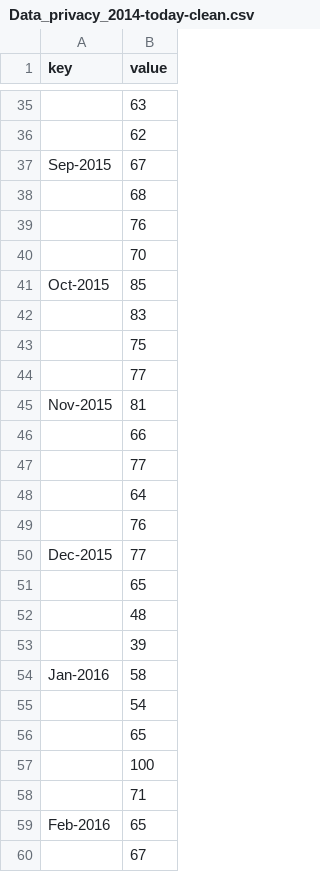
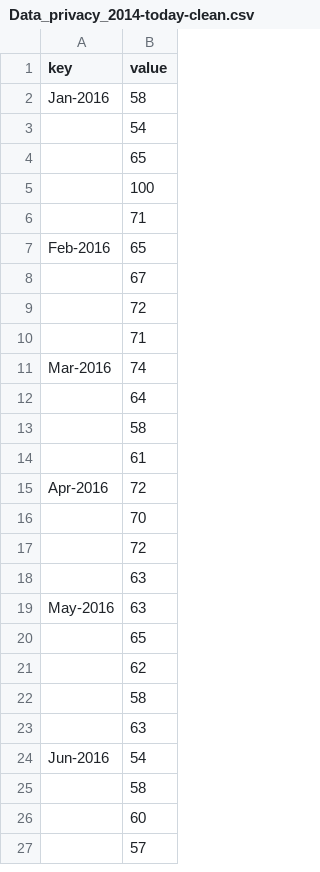
Before and after one commit to wilcotomassen/GoT, a CSV file: data/Data_privacy_2014-today-clean.csv, drawn as a sheet; only a part is shown, gaps mark what is left out; the shorter side is filled out with more unchanged rows; the diff covers the shown part only; the diff names each change by its address in the sheet, - before the commit and + after, or states it on an @@ line.

```diff
--- a/data/Data_privacy_2014-today-clean.csv
+++ b/data/Data_privacy_2014-today-clean.csv
-row 35:  | 63
-row 36:  | 62
-row 37: Sep-2015 | 67
-row 38:  | 68
-row 39:  | 76
-row 40:  | 70
-row 41: Oct-2015 | 85
-row 42:  | 83
-row 43:  | 75
-row 44:  | 77
-row 45: Nov-2015 | 81
-row 46:  | 66
-row 47:  | 77
-row 48:  | 64
-row 49:  | 76
-row 50: Dec-2015 | 77
-row 51:  | 65
-row 52:  | 48
-row 53:  | 39
```
Also changed, not shown: 33 removed rows elsewhere in this file, 10 other files.
